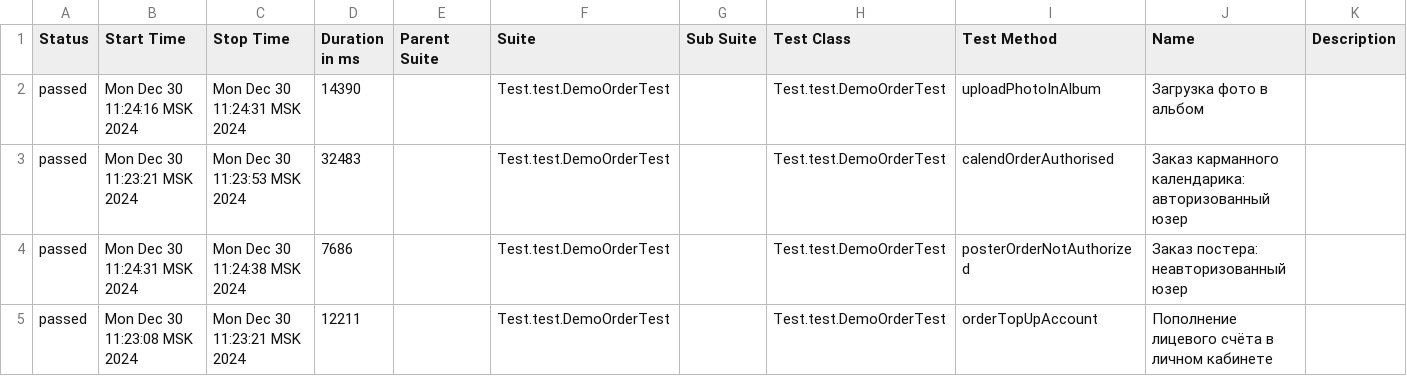
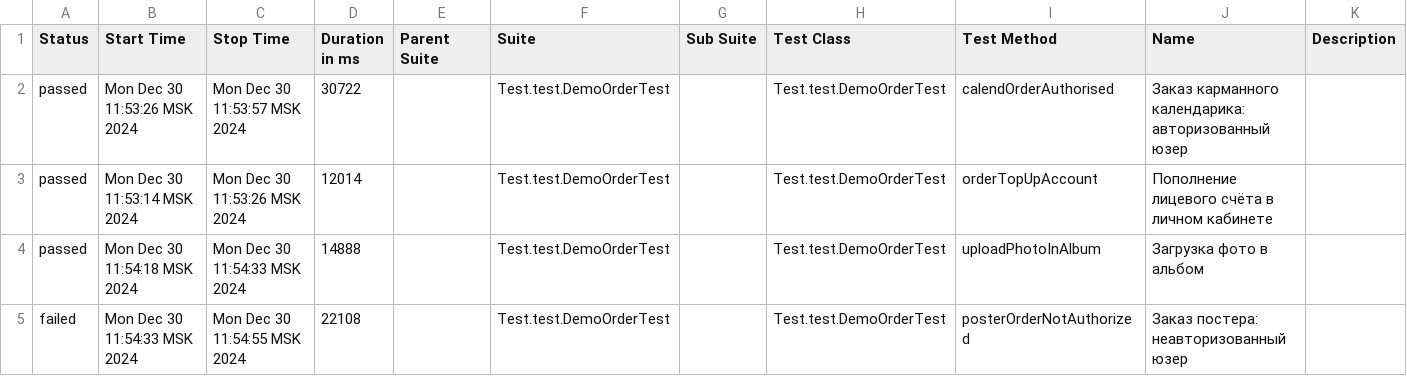
Before and after one commit to MariamPetr/allure-reports-for-web, a CSV file: web-master/allure-maven-plugin/data/suites.csv, drawn as a sheet.

Commit message:
Web Allure Report - master

```diff
--- a/web-master/allure-maven-plugin/data/suites.csv
+++ b/web-master/allure-maven-plugin/data/suites.csv
@@ -1,5 +1,5 @@
 "Status","Start Time","Stop Time","Duration in ms","Parent Suite","Suite","Sub Suite","Test Class","Test Method","Name","Description"
-"passed","Mon Dec 30 11:24:16 MSK 2024","Mon Dec 30 11:24:31 MSK 2024","14390","","Test.test.DemoOrderTest","","Test.test.DemoOrderTest","uploadPhotoInAlbum","Загрузка фото в альбом",""
-"passed","Mon Dec 30 11:23:21 MSK 2024","Mon Dec 30 11:23:53 MSK 2024","32483","","Test.test.DemoOrderTest","","Test.test.DemoOrderTest","calendOrderAuthorised","Заказ карманного календарика: авторизованный юзер",""
-"passed","Mon Dec 30 11:24:31 MSK 2024","Mon Dec 30 11:24:38 MSK 2024","7686","","Test.test.DemoOrderTest","","Test.test.DemoOrderTest","posterOrderNotAuthorized","Заказ постера: неавторизованный юзер",""
-"passed","Mon Dec 30 11:23:08 MSK 2024","Mon Dec 30 11:23:21 MSK 2024","12211","","Test.test.DemoOrderTest","","Test.test.DemoOrderTest","orderTopUpAccount","Пополнение лицевого счёта в личном кабинете",""
+"passed","Mon Dec 30 11:53:26 MSK 2024","Mon Dec 30 11:53:57 MSK 2024","30722","","Test.test.DemoOrderTest","","Test.test.DemoOrderTest","calendOrderAuthorised","Заказ карманного календарика: авторизованный юзер",""
+"passed","Mon Dec 30 11:53:14 MSK 2024","Mon Dec 30 11:53:26 MSK 2024","12014","","Test.test.DemoOrderTest","","Test.test.DemoOrderTest","orderTopUpAccount","Пополнение лицевого счёта в личном кабинете",""
+"passed","Mon Dec 30 11:54:18 MSK 2024","Mon Dec 30 11:54:33 MSK 2024","14888","","Test.test.DemoOrderTest","","Test.test.DemoOrderTest","uploadPhotoInAlbum","Загрузка фото в альбом",""
+"failed","Mon Dec 30 11:54:33 MSK 2024","Mon Dec 30 11:54:55 MSK 2024","22108","","Test.test.DemoOrderTest","","Test.test.DemoOrderTest","posterOrderNotAuthorized","Заказ постера: неавторизованный юзер",""
```
Also changed, not shown: 27 other files.
